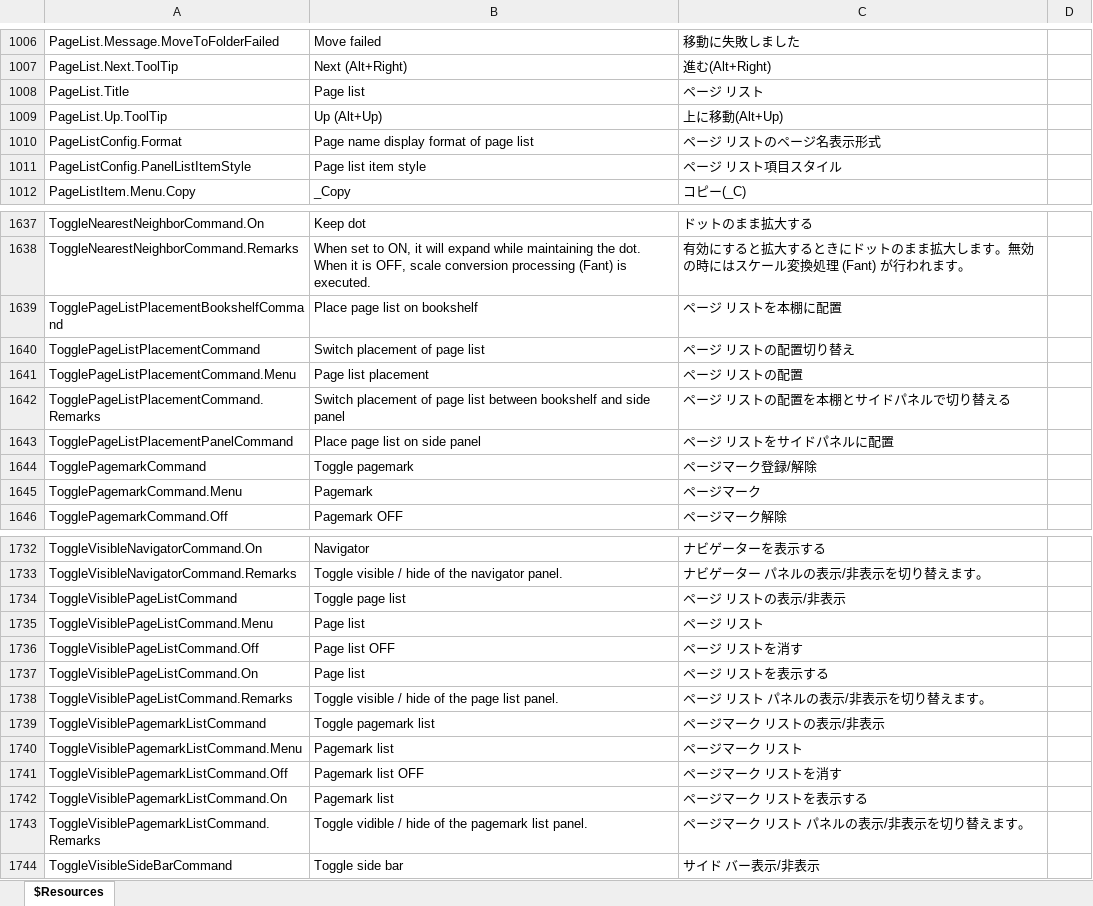
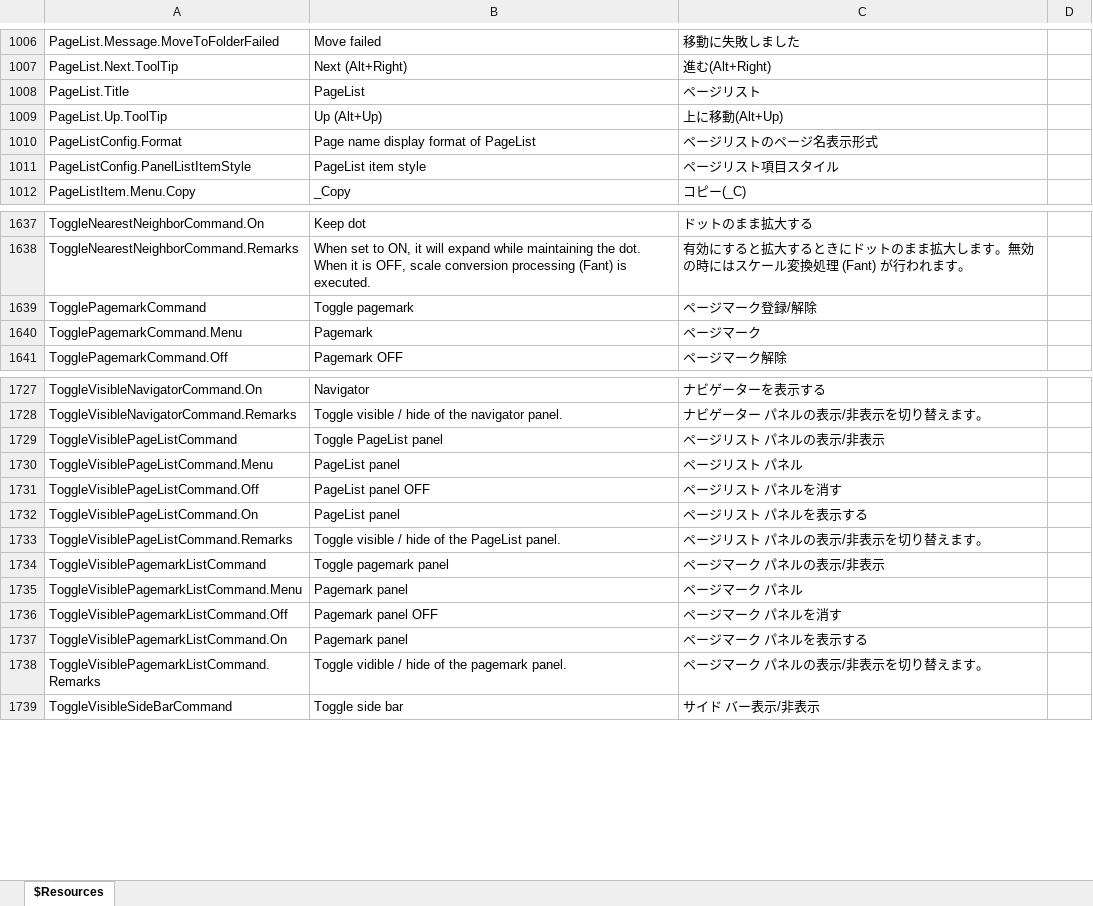
Before and after one commit to karma-sun/neeview, an Excel workbook: Language/Resources.xlsx, sheet $Resources, drawn as a sheet; only a part is shown, gaps mark what is left out; values as stored, in another font and other column widths than the file's, no borders; removed rows and columns are numbered as before the commit, all else as after; the diff covers the shown part only; the diff names each change by its address in the sheet, - before the commit and + after, or states it on an @@ line.

```diff
--- a/Language/Resources.xlsx (sheet $Resources)
+++ b/Language/Resources.xlsx (sheet $Resources)
-B1008: Page list
+B1008: PageList
-C1008: ページ リスト
+C1008: ページリスト
-B1010: Page name display format of page list
+B1010: Page name display format of PageList
-C1010: ページ リストのページ名表示形式
+C1010: ページリストのページ名表示形式
-B1011: Page list item style
+B1011: PageList item style
-C1011: ページ リスト項目スタイル
+C1011: ページリスト項目スタイル
-row 1639: TogglePageListPlacementBookshelfCommand | Place page list on bookshelf | ページ リストを本棚に配置
-row 1640: TogglePageListPlacementCommand | Switch placement of page list | ページ リストの配置切り替え
-row 1641: TogglePageListPlacementCommand.Menu | Page list placement | ページ リストの配置
-row 1642: TogglePageListPlacementCommand.Remarks | Switch placement of page list between bookshelf and side panel | ページ リストの配置を本棚とサイドパネルで切り替える
-row 1643: TogglePageListPlacementPanelCommand | Place page list on side panel | ページ リストをサイドパネルに配置
-B1729: Toggle page list
+B1729: Toggle PageList panel
-C1729: ページ リストの表示/非表示
+C1729: ページリスト パネルの表示/非表示
-B1730: Page list
+B1730: PageList panel
-C1730: ページ リスト
+C1730: ページリスト パネル
-B1731: Page list OFF
+B1731: PageList panel OFF
-C1731: ページ リストを消す
+C1731: ページリスト パネルを消す
-B1732: Page list
+B1732: PageList panel
-C1732: ページ リストを表示する
+C1732: ページリスト パネルを表示する
-B1733: Toggle visible / hide of the page list panel.
+B1733: Toggle visible / hide of the PageList panel.
-C1733: ページ リスト パネルの表示/非表示を切り替えます。
+C1733: ページリスト パネルの表示/非表示を切り替えます。
-B1734: Toggle pagemark list
+B1734: Toggle pagemark panel
-C1734: ページマーク リストの表示/非表示
+C1734: ページマーク パネルの表示/非表示
-B1735: Pagemark list
+B1735: Pagemark panel
-C1735: ページマーク リスト
+C1735: ページマーク パネル
-B1736: Pagemark list OFF
+B1736: Pagemark panel OFF
-C1736: ページマーク リストを消す
+C1736: ページマーク パネルを消す
-B1737: Pagemark list
+B1737: Pagemark panel
-C1737: ページマーク リストを表示する
+C1737: ページマーク パネルを表示する
-B1738: …the pagemark list panel.
+B1738: …the pagemark panel.
-C1738: ページマーク リスト パネルの表示/非表示を切り替えます。
+C1738: ページマーク パネルの表示/非表示を切り替えます。
```
Also changed, not shown: 45 edited cells elsewhere in this sheet, 3 other files.
